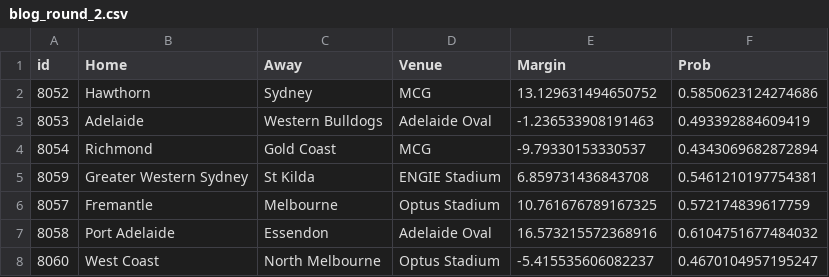
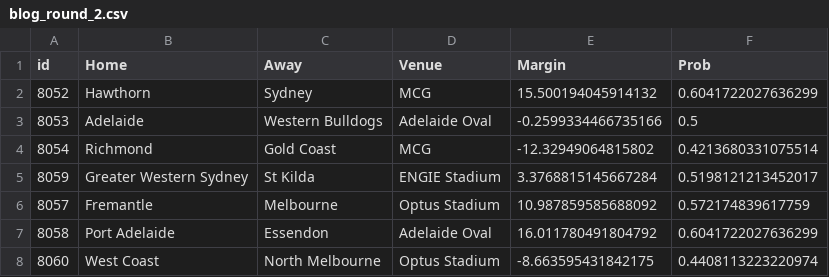
Before and after one commit to Edjwatson/edjwatson.github.io, a CSV file: data/blog_round_2.csv, drawn as a sheet.

```diff
--- a/data/blog_round_2.csv
+++ b/data/blog_round_2.csv
@@ -1,8 +1,8 @@
 id,Home,Away,Venue,Margin,Prob
-8052,Hawthorn,Sydney,MCG,13.129631494650752,0.5850623124274686
-8053,Adelaide,Western Bulldogs,Adelaide Oval,-1.236533908191463,0.493392884609419
-8054,Richmond,Gold Coast,MCG,-9.79330153330537,0.4343069682872894
-8059,Greater Western Sydney,St Kilda,ENGIE Stadium,6.859731436843708,0.5461210197754381
-8057,Fremantle,Melbourne,Optus Stadium,10.761676789167325,0.572174839617759
-8058,Port Adelaide,Essendon,Adelaide Oval,16.573215572368916,0.6104751677484032
-8060,West Coast,North Melbourne,Optus Stadium,-5.415535606082237,0.4670104957195247
+8052,Hawthorn,Sydney,MCG,15.500194045914132,0.6041722027636299
+8053,Adelaide,Western Bulldogs,Adelaide Oval,-0.2599334466735166,0.5
+8054,Richmond,Gold Coast,MCG,-12.32949064815802,0.4213680331075514
+8059,Greater Western Sydney,St Kilda,ENGIE Stadium,3.3768815145667284,0.5198121213452017
+8057,Fremantle,Melbourne,Optus Stadium,10.987859585688092,0.572174839617759
+8058,Port Adelaide,Essendon,Adelaide Oval,16.011780491804792,0.6041722027636299
+8060,West Coast,North Melbourne,Optus Stadium,-8.663595431842175,0.4408113223220974
```
Also changed, not shown: data/SquiggleData/squiggle_predictions.csv, data/blog_round_2_ratings.csv, 8 other files.
